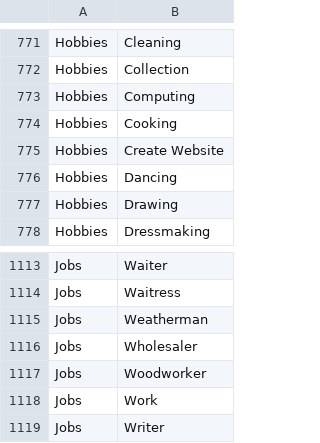
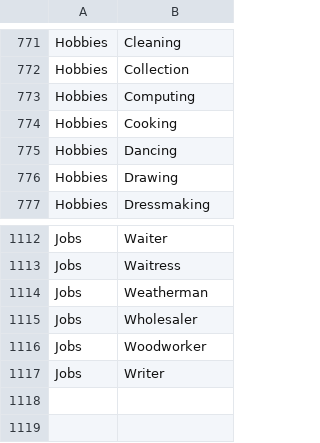
Before and after one commit to lolmasterdeluxe/TTSH_FYP_FINAL, a CSV file: Assets/CSV/listofwords.csv, drawn as a sheet; only a part is shown, gaps mark what is left out; the diff names each change by its address in the sheet, - before the commit and + after, or states it on an @@ line.

Commit message:
update listofwords.csv to remove some nonsense words

```diff
--- a/Assets/CSV/listofwords.csv
+++ b/Assets/CSV/listofwords.csv
-row 775: Hobbies | Create Website
-row 1118: Jobs | Work
```
Also changed, not shown: Assets/CSV/score.csv, 2 other files.
